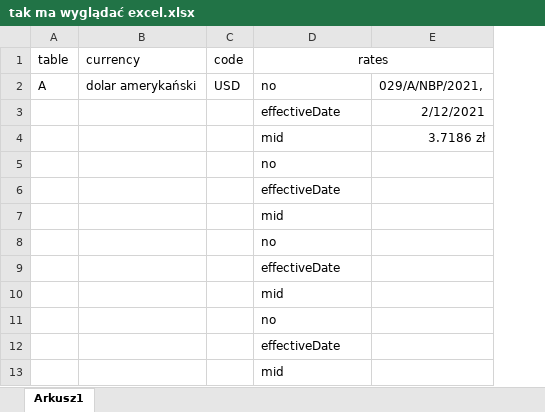
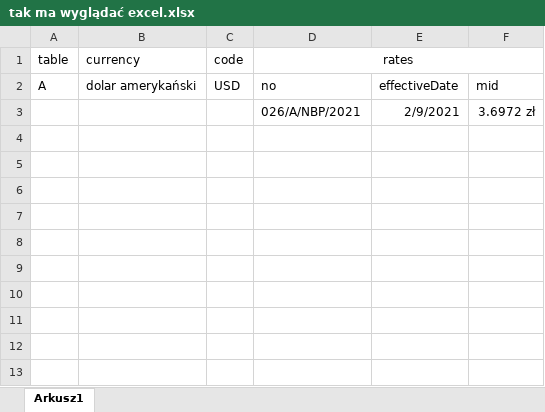
Before and after one commit to JaroslawK2020/ExchangeRate, an Excel workbook: tak ma wyglądać excel.xlsx, sheet Arkusz1, drawn as a sheet; values as stored, in another font and other column widths than the file's, no borders; removed rows and columns are numbered as before the commit, all else as after; the diff names each change by its address in the sheet, - before the commit and + after, or states it on an @@ line.

```diff
--- a/tak ma wyglądać excel.xlsx (sheet Arkusz1)
+++ b/tak ma wyglądać excel.xlsx (sheet Arkusz1)
-column E, rows 2-3: 029/A/NBP/2021, | 2/12/2021
+column E, rows 2-3: effectiveDate | 2/9/2021
+column F, rows 2-3: mid | 3.6972 zł
-D3 (rates): effectiveDate
+D3 (rates): 026/A/NBP/2021
-row 4:  |  |  | mid | 3.7186 zł
-row 5:  |  |  | no
-row 6:  |  |  | effectiveDate
-row 7:  |  |  | mid
-row 8:  |  |  | no
-row 9:  |  |  | effectiveDate
-row 10:  |  |  | mid
-row 11:  |  |  | no
-row 12:  |  |  | effectiveDate
-row 13:  |  |  | mid
```
Also changed, not shown: Exchange rate.xlsx, 1 other file.
